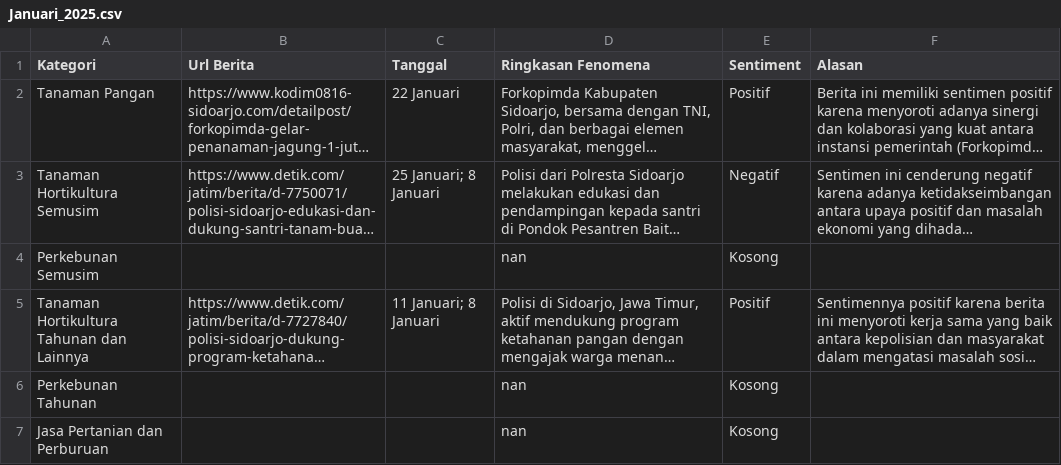
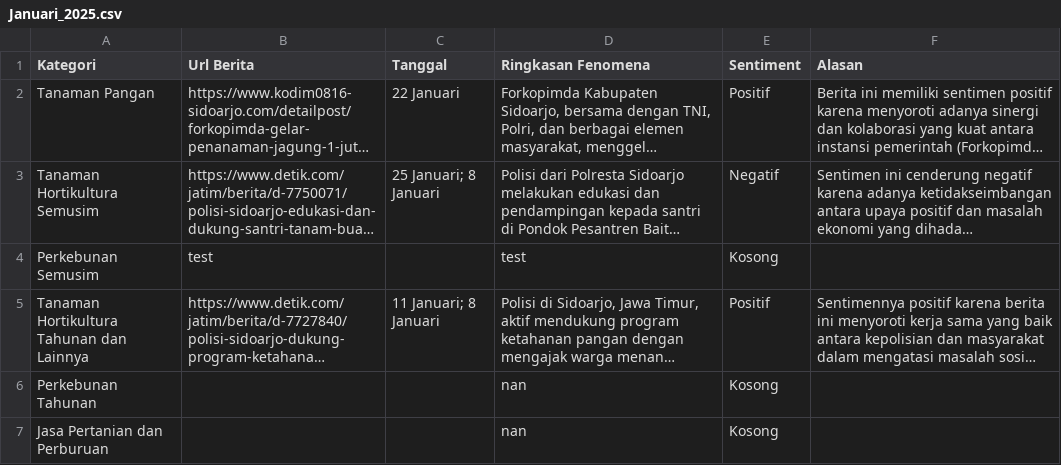
Before and after one commit to fbrianzy/database-fenomena, a CSV file: data/lapangan_usaha/Januari_2025.csv, drawn as a sheet; only a part is shown; long unchanged cells end in …; the diff names each change by its address in the sheet, - before the commit and + after, or states it on an @@ line.

Commit message:
Admin: edit cell data/lapangan_usaha/Januari_2025.csv r=2 c=Ringkasan Fenomena

```diff
--- a/data/lapangan_usaha/Januari_2025.csv
+++ b/data/lapangan_usaha/Januari_2025.csv
-B4 (Url Berita): (empty)
+B4 (Url Berita): test
-D4 (Ringkasan Fenomena): nan
+D4 (Ringkasan Fenomena): test
```
